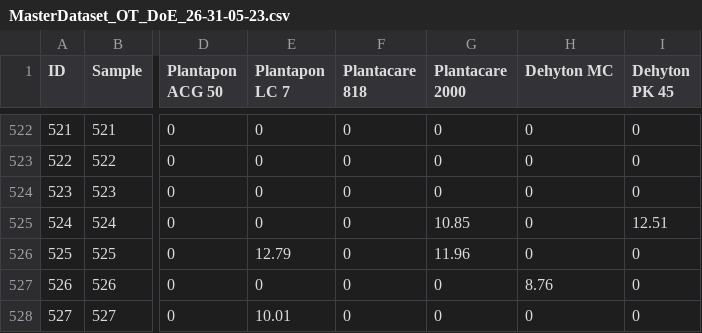
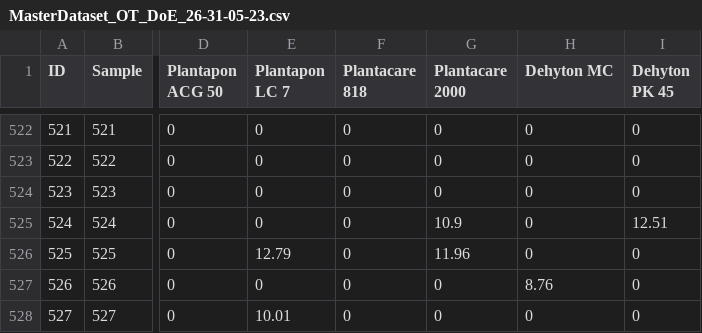
Before and after one commit to AniketChitre/formulations-prep, a CSV file: DoE_csv/MasterDataset_OT_DoE_26-31-05-23.csv, drawn as a sheet; only a part is shown, gaps mark what is left out; the diff names each change by its address in the sheet, - before the commit and + after, or states it on an @@ line.

```diff
--- a/DoE_csv/MasterDataset_OT_DoE_26-31-05-23.csv
+++ b/DoE_csv/MasterDataset_OT_DoE_26-31-05-23.csv
-G525 (Plantacare 2000): 10.85
+G525 (Plantacare 2000): 10.9
```
Also changed, not shown: 7 other files.
